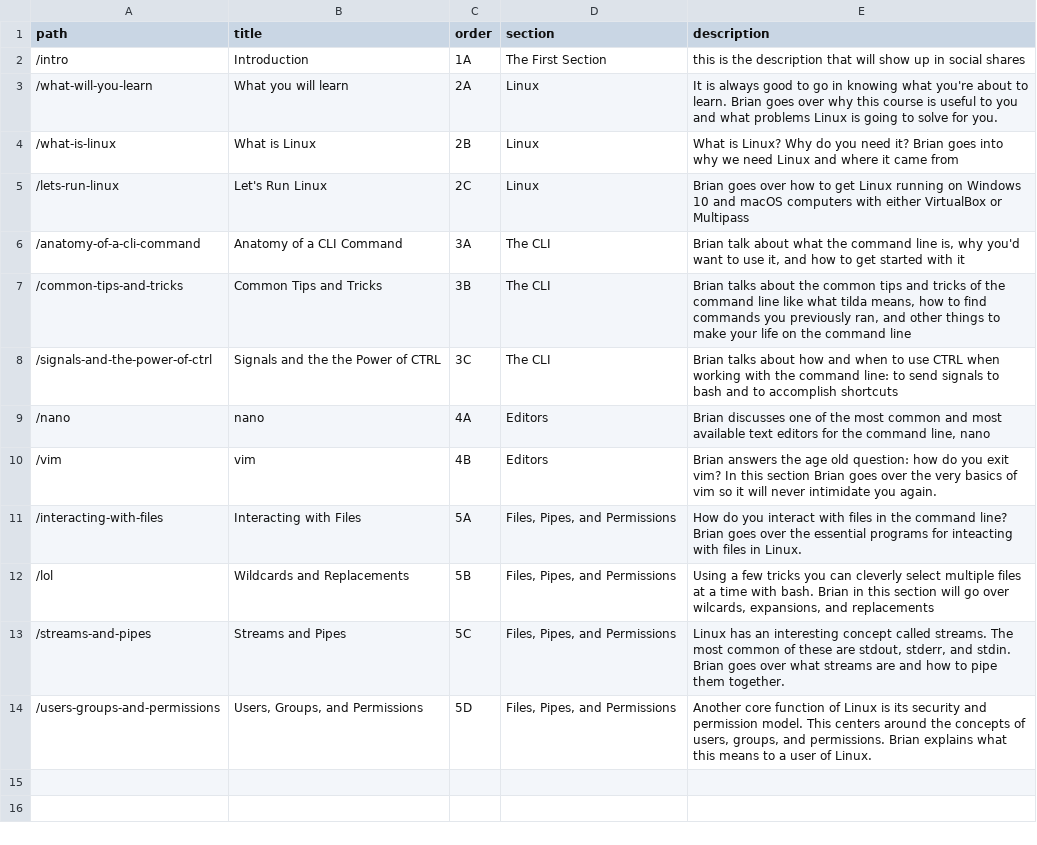
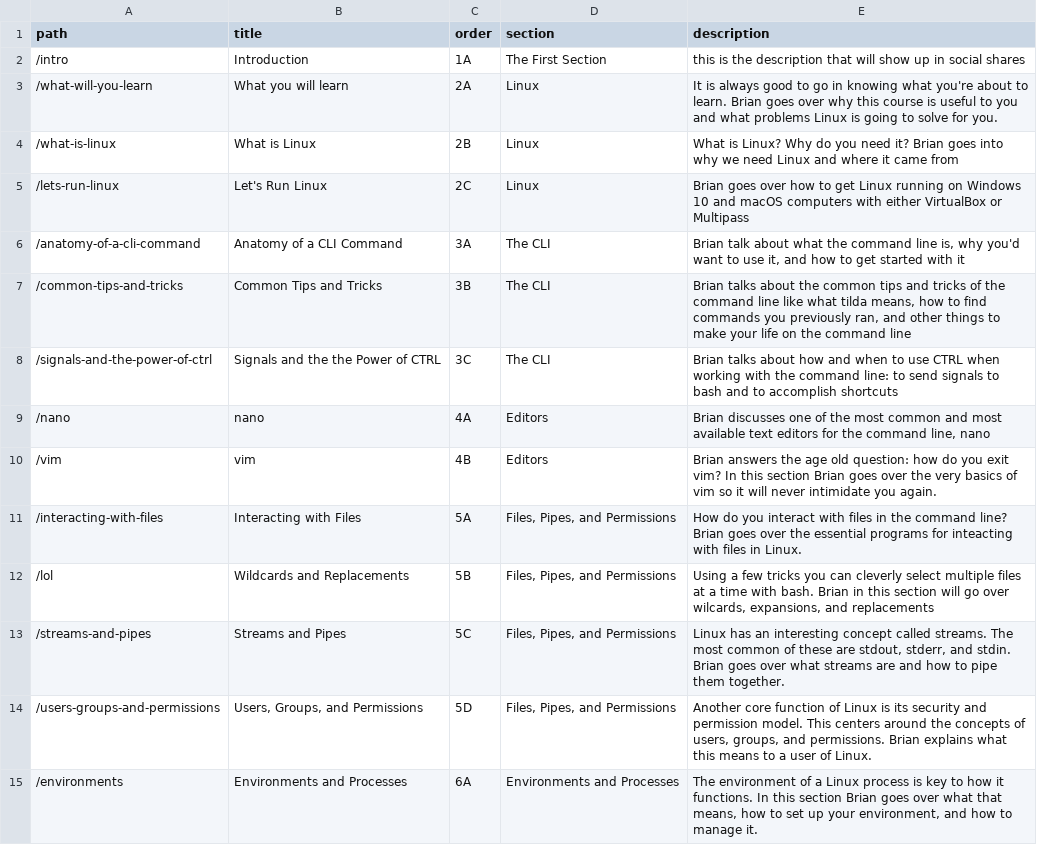
Before and after one commit to btholt/complete-intro-to-linux-and-the-cli, a CSV file: lessons.csv, drawn as a sheet; the diff names each change by its address in the sheet, - before the commit and + after, or states it on an @@ line.

```diff
--- a/lessons.csv
+++ b/lessons.csv
+row 15: /environments | Environments and Processes | 6A | Environments and Processes | The environment of a Linux process is key to how it functions. In this section Brian goes over what that means, how to set up your environment, and how to manage it.
```
Also changed, not shown: links.csv, 44 other files.
